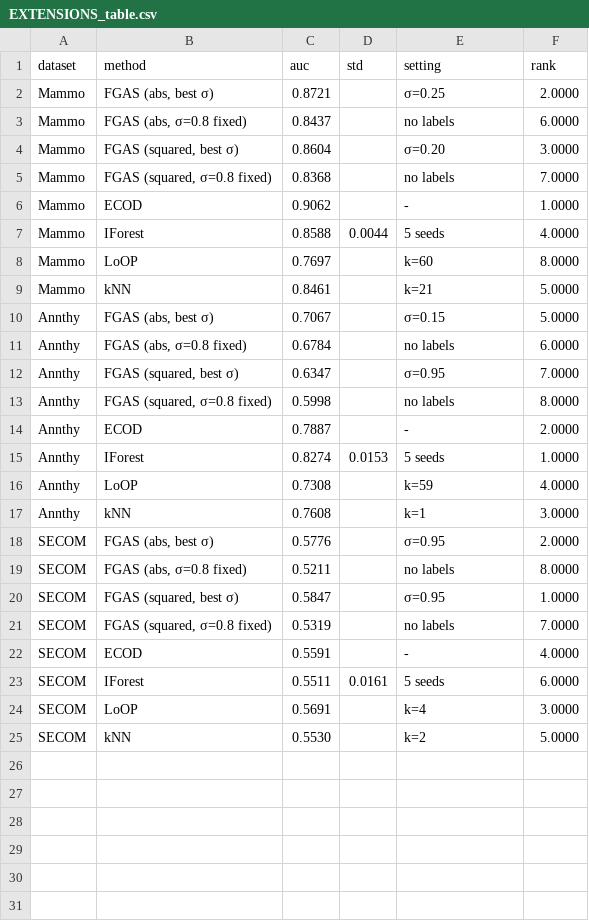
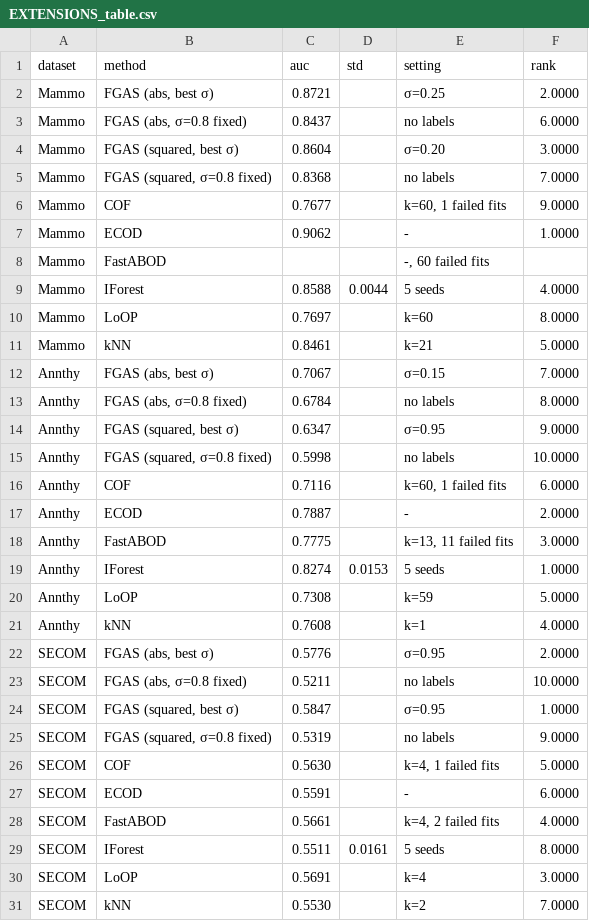
Before and after one commit to wanderer1011/fgas-reproduction, a CSV file: results/EXTENSIONS_table.csv, drawn as a sheet.

Commit message:
Extension: complete report with COF/FastABOD baselines
FGAS (abs, best sigma) vs 6 baselines: Mammo 0.872 (2nd of 7, ECOD 0.906),
Annthy 0.707 (7th of 7, IForest 0.827), SECOM 0.578 (1st, all methods near chance).
COF/FastABOD run took 36.6 min on 6 processes; FastABOD NaN on Mammo (duplicates).
Adds results/EXTENSIONS.md narrative; 'failed fits' label fix in make_ext_report.py.

```diff
--- a/results/EXTENSIONS_table.csv
+++ b/results/EXTENSIONS_table.csv
@@ -5,3 +5,5 @@ Mammo,"FGAS (squared, best σ)",0.8604,,σ=0.20,3.0000
 Mammo,"FGAS (squared, σ=0.8 fixed)",0.8368,,no labels,7.0000
+Mammo,COF,0.7677,,"k=60, 1 failed fits",9.0000
 Mammo,ECOD,0.9062,,-,1.0000
+Mammo,FastABOD,,,"-, 60 failed fits",
 Mammo,IForest,0.8588,0.0044,5 seeds,4.0000
@@ -9,17 +11,21 @@ Mammo,LoOP,0.7697,,k=60,8.0000
 Mammo,kNN,0.8461,,k=21,5.0000
-Annthy,"FGAS (abs, best σ)",0.7067,,σ=0.15,5.0000
-Annthy,"FGAS (abs, σ=0.8 fixed)",0.6784,,no labels,6.0000
-Annthy,"FGAS (squared, best σ)",0.6347,,σ=0.95,7.0000
-Annthy,"FGAS (squared, σ=0.8 fixed)",0.5998,,no labels,8.0000
+Annthy,"FGAS (abs, best σ)",0.7067,,σ=0.15,7.0000
+Annthy,"FGAS (abs, σ=0.8 fixed)",0.6784,,no labels,8.0000
+Annthy,"FGAS (squared, best σ)",0.6347,,σ=0.95,9.0000
+Annthy,"FGAS (squared, σ=0.8 fixed)",0.5998,,no labels,10.0000
+Annthy,COF,0.7116,,"k=60, 1 failed fits",6.0000
 Annthy,ECOD,0.7887,,-,2.0000
+Annthy,FastABOD,0.7775,,"k=13, 11 failed fits",3.0000
 Annthy,IForest,0.8274,0.0153,5 seeds,1.0000
-Annthy,LoOP,0.7308,,k=59,4.0000
-Annthy,kNN,0.7608,,k=1,3.0000
+Annthy,LoOP,0.7308,,k=59,5.0000
+Annthy,kNN,0.7608,,k=1,4.0000
 SECOM,"FGAS (abs, best σ)",0.5776,,σ=0.95,2.0000
-SECOM,"FGAS (abs, σ=0.8 fixed)",0.5211,,no labels,8.0000
+SECOM,"FGAS (abs, σ=0.8 fixed)",0.5211,,no labels,10.0000
 SECOM,"FGAS (squared, best σ)",0.5847,,σ=0.95,1.0000
-SECOM,"FGAS (squared, σ=0.8 fixed)",0.5319,,no labels,7.0000
-SECOM,ECOD,0.5591,,-,4.0000
-SECOM,IForest,0.5511,0.0161,5 seeds,6.0000
+SECOM,"FGAS (squared, σ=0.8 fixed)",0.5319,,no labels,9.0000
+SECOM,COF,0.5630,,"k=4, 1 failed fits",5.0000
+SECOM,ECOD,0.5591,,-,6.0000
+SECOM,FastABOD,0.5661,,"k=4, 2 failed fits",4.0000
+SECOM,IForest,0.5511,0.0161,5 seeds,8.0000
 SECOM,LoOP,0.5691,,k=4,3.0000
-SECOM,kNN,0.5530,,k=2,5.0000
+SECOM,kNN,0.5530,,k=2,7.0000
```
Also changed, not shown: 4 other files.
